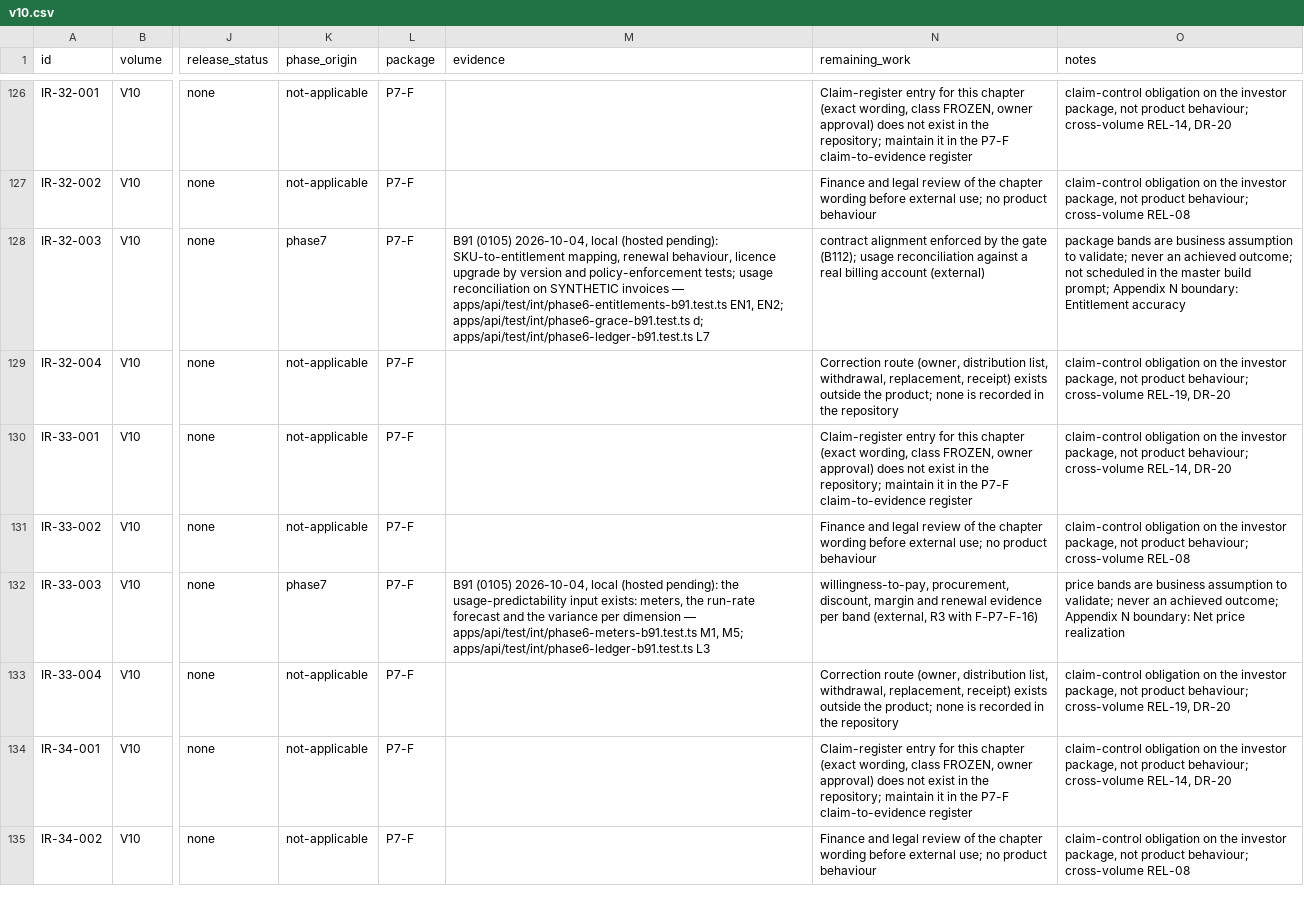
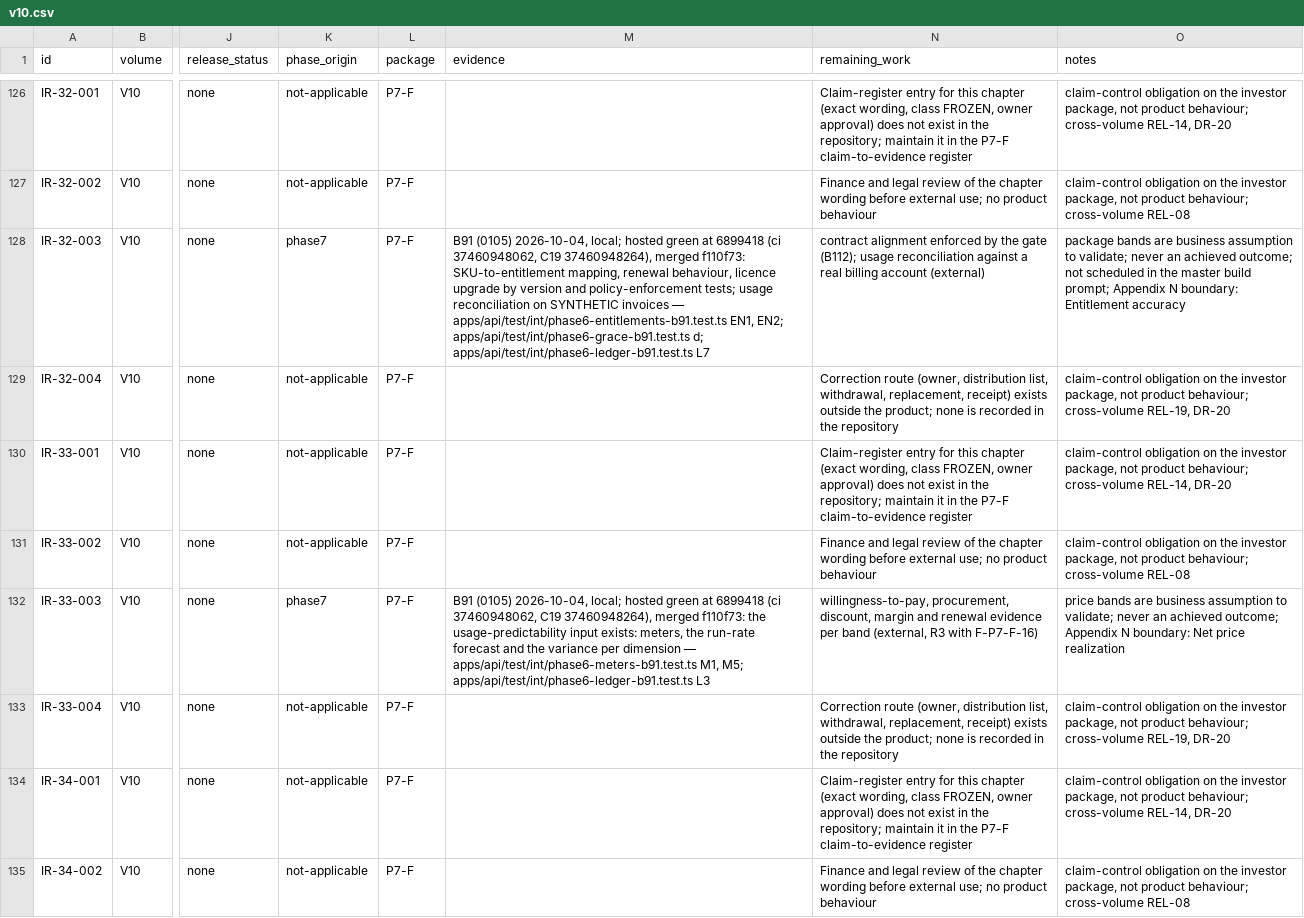
Before and after one commit to a-Halawany/elven, a CSV file: audit/requirements/v10.csv, drawn as a sheet; only a part is shown, gaps mark what is left out; the diff covers the shown part only; the diff names each change by its address in the sheet, - before the commit and + after, or states it on an @@ line.

```diff
--- a/audit/requirements/v10.csv
+++ b/audit/requirements/v10.csv
-M128 (evidence): …(0105) 2026-10-04, local (hosted pending): SKU-to-entitlement mapping,…
+M128 (evidence): …(0105) 2026-10-04, local; hosted green at 6899418 (ci 37460948062, C19 37460948264), merged f110f73: SKU-to-entitlement mapping,…
-M132 (evidence): …(0105) 2026-10-04, local (hosted pending): the usage-predictability…
+M132 (evidence): …(0105) 2026-10-04, local; hosted green at 6899418 (ci 37460948062, C19 37460948264), merged f110f73: the usage-predictability…
```
Also changed, not shown: 22 edited cells elsewhere in this file, audit/delivery/MIGRATION_LEDGER.csv, audit/delivery/STAGES.csv, 15 other files.
